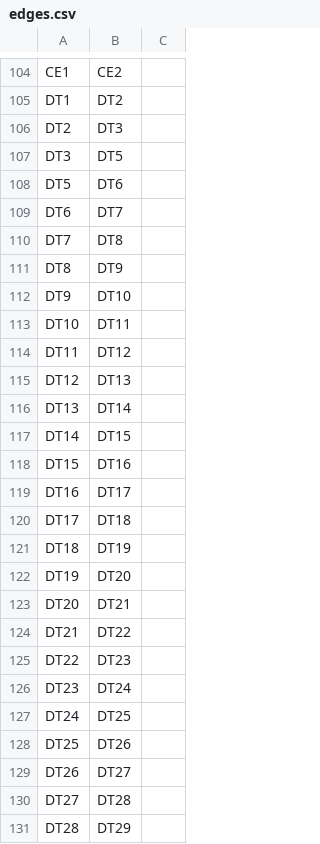
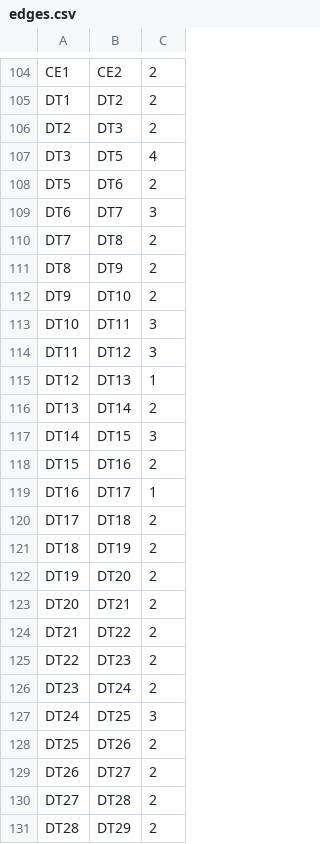
Before and after one commit to ntzeho/MRT-Planner-SG, a CSV file: python_stuff/edges.csv, drawn as a sheet; only a part is shown, gaps mark what is left out; the diff covers the shown part only; the diff names each change by its address in the sheet, - before the commit and + after, or states it on an @@ line.

```diff
--- a/python_stuff/edges.csv
+++ b/python_stuff/edges.csv
-C104:C106: (empty)
+C104:C106: 2
-C107: (empty)
+C107: 4
-C108: (empty)
+C108: 2
-C109: (empty)
+C109: 3
-C110:C112: (empty)
+C110:C112: 2
-C113:C114: (empty)
+C113:C114: 3
-C115: (empty)
+C115: 1
-C116: (empty)
+C116: 2
-C117: (empty)
+C117: 3
-C118: (empty)
+C118: 2
-C119: (empty)
+C119: 1
-C120:C126: (empty)
+C120:C126: 2
-C127: (empty)
+C127: 3
-C128:C131: (empty)
+C128:C131: 2
```
Also changed, not shown: 99 edited cells elsewhere in this file, python_stuff/edges_final.csv.
